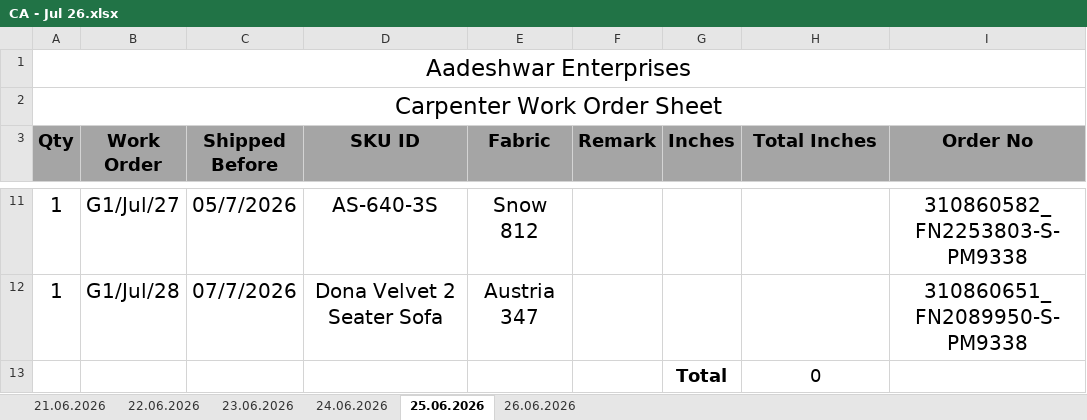
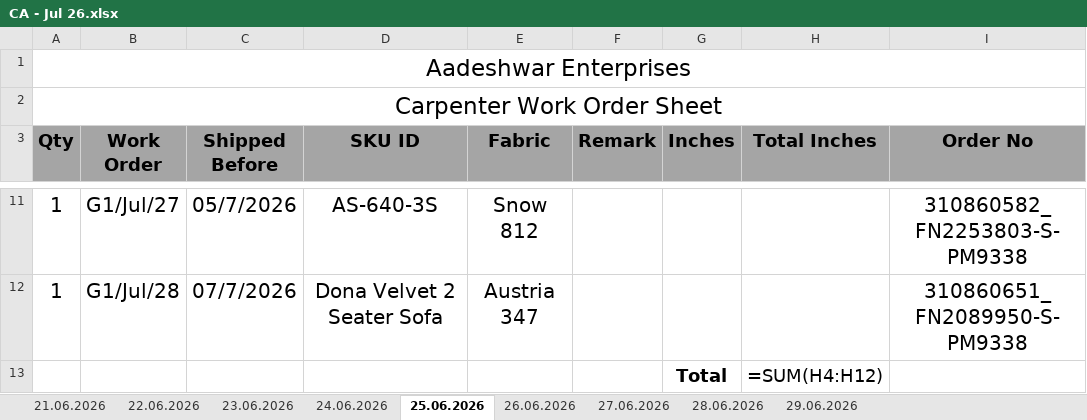
Before and after one commit to Dhairya1732/AadeshwarWorkOrder-v2, an Excel workbook: existing_workbooks/CA - Jul 26.xlsx, sheet 25.06.2026, drawn as a sheet; only a part is shown, gaps mark what is left out; values as stored, in another font and other column widths than the file's, no borders; formulas without a stored value are shown as written; the diff names each change by its address in the sheet, - before the commit and + after, or states it on an @@ line.

```diff
--- a/existing_workbooks/CA - Jul 26.xlsx (sheet 25.06.2026)
+++ b/existing_workbooks/CA - Jul 26.xlsx (sheet 25.06.2026)
+sheet tab: 27.06.2026
+sheet tab: 28.06.2026
+sheet tab: 29.06.2026
-H13 (Total Inches): 0
+H13 (Total Inches): =SUM(H4:H12)
```
Also changed, not shown: sheet 24.06.2026, sheet 22.06.2026, sheet 23.06.2026, sheet 26.06.2026, sheet 21.06.2026, existing_workbooks/SO - Jul 26.xlsx, 6 other files.
